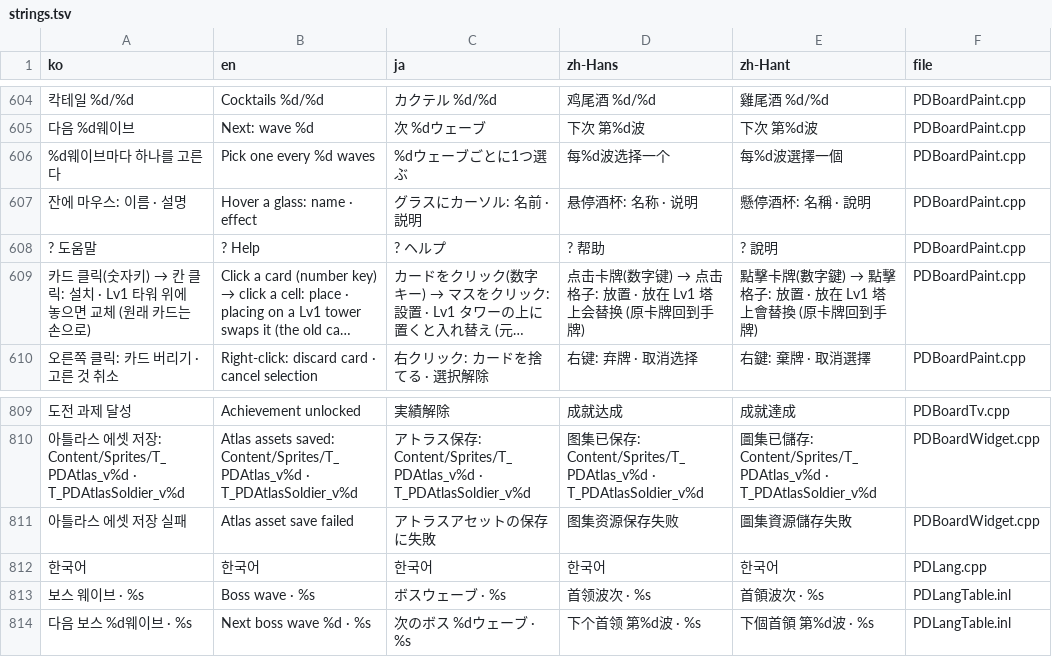
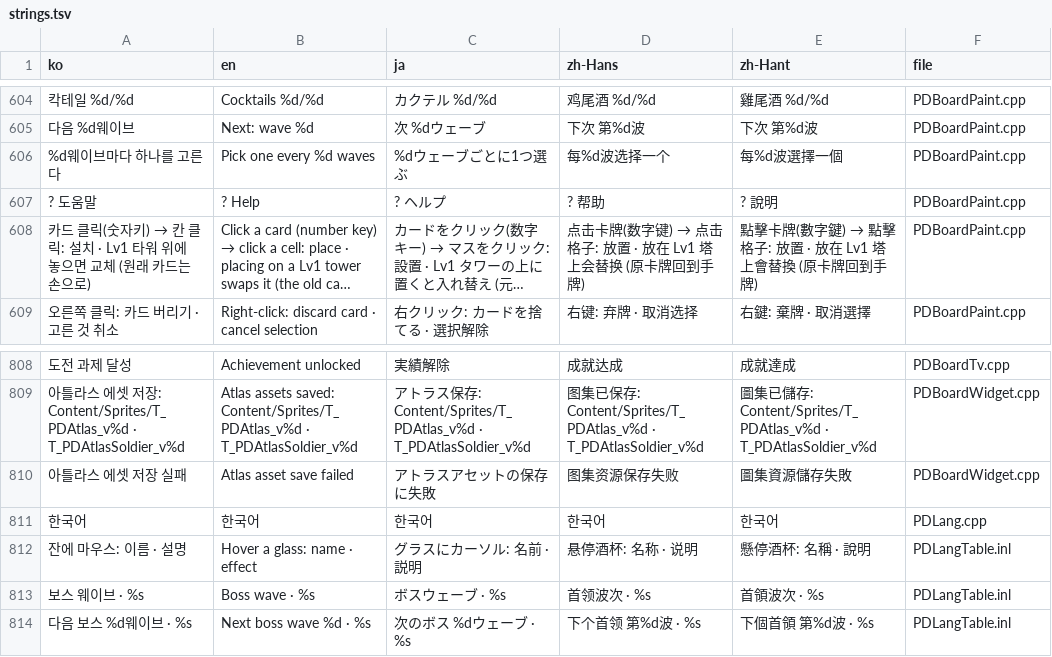
Before and after one commit to myLim820206/ProjectB, a TSV file: tools/lang/strings.tsv, drawn as a sheet; only a part is shown, gaps mark what is left out; long unchanged cells end in …; removed rows and columns are numbered as before the commit, all else as after; the diff names each change by its address in the sheet, - before the commit and + after, or states it on an @@ line.

```diff
--- a/tools/lang/strings.tsv
+++ b/tools/lang/strings.tsv
-row 607: 잔에 마우스: 이름 · 설명 | Hover a glass: name · effect | グラスにカーソル: 名前 · 説明 | 悬停酒杯: 名称 · 说明 | 懸停酒杯: 名稱 · 說明 | PDBoardPaint.cpp
+row 812: 잔에 마우스: 이름 · 설명 | Hover a glass: name · effect | グラスにカーソル: 名前 · 説明 | 悬停酒杯: 名称 · 说明 | 懸停酒杯: 名稱 · 說明 | PDLangTable.inl
```
Also changed, not shown: 2 other files.
